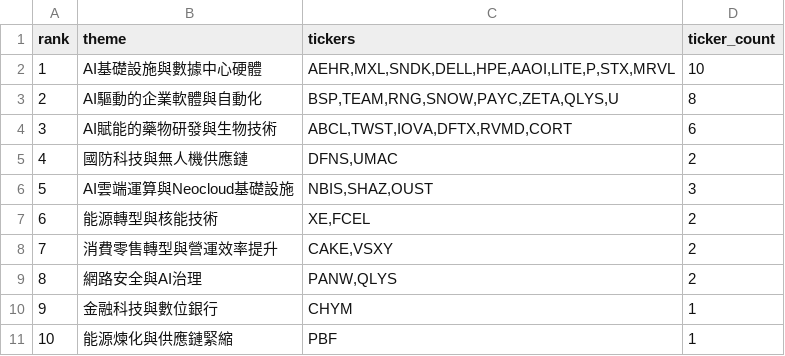
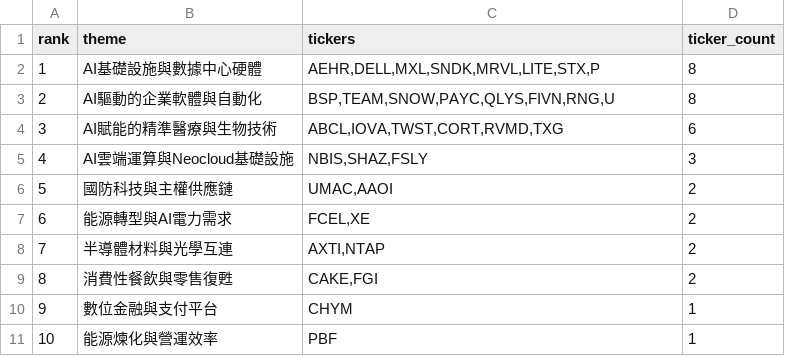
Before and after one commit to tu1258/Stock-Screener, a CSV file: output/hot_theme.csv, drawn as a sheet.

```diff
--- a/output/hot_theme.csv
+++ b/output/hot_theme.csv
@@ -1,11 +1,11 @@
 rank,theme,tickers,ticker_count
-1,AI基礎設施與數據中心硬體,"AEHR,MXL,SNDK,DELL,HPE,AAOI,LITE,P,STX,MRVL",10
-2,AI驅動的企業軟體與自動化,"BSP,TEAM,RNG,SNOW,PAYC,ZETA,QLYS,U",8
-3,AI賦能的藥物研發與生物技術,"ABCL,TWST,IOVA,DFTX,RVMD,CORT",6
-4,國防科技與無人機供應鏈,"DFNS,UMAC",2
-5,AI雲端運算與Neocloud基礎設施,"NBIS,SHAZ,OUST",3
-6,能源轉型與核能技術,"XE,FCEL",2
-7,消費零售轉型與營運效率提升,"CAKE,VSXY",2
-8,網路安全與AI治理,"PANW,QLYS",2
-9,金融科技與數位銀行,CHYM,1
-10,能源煉化與供應鏈緊縮,PBF,1
+1,AI基礎設施與數據中心硬體,"AEHR,DELL,MXL,SNDK,MRVL,LITE,STX,P",8
+2,AI驅動的企業軟體與自動化,"BSP,TEAM,SNOW,PAYC,QLYS,FIVN,RNG,U",8
+3,AI賦能的精準醫療與生物技術,"ABCL,IOVA,TWST,CORT,RVMD,TXG",6
+4,AI雲端運算與Neocloud基礎設施,"NBIS,SHAZ,FSLY",3
+5,國防科技與主權供應鏈,"UMAC,AAOI",2
+6,能源轉型與AI電力需求,"FCEL,XE",2
+7,半導體材料與光學互連,"AXTI,NTAP",2
+8,消費性餐飲與零售復甦,"CAKE,FGI",2
+9,數位金融與支付平台,CHYM,1
+10,能源煉化與營運效率,PBF,1
```
Also changed, not shown: 1 other file.
